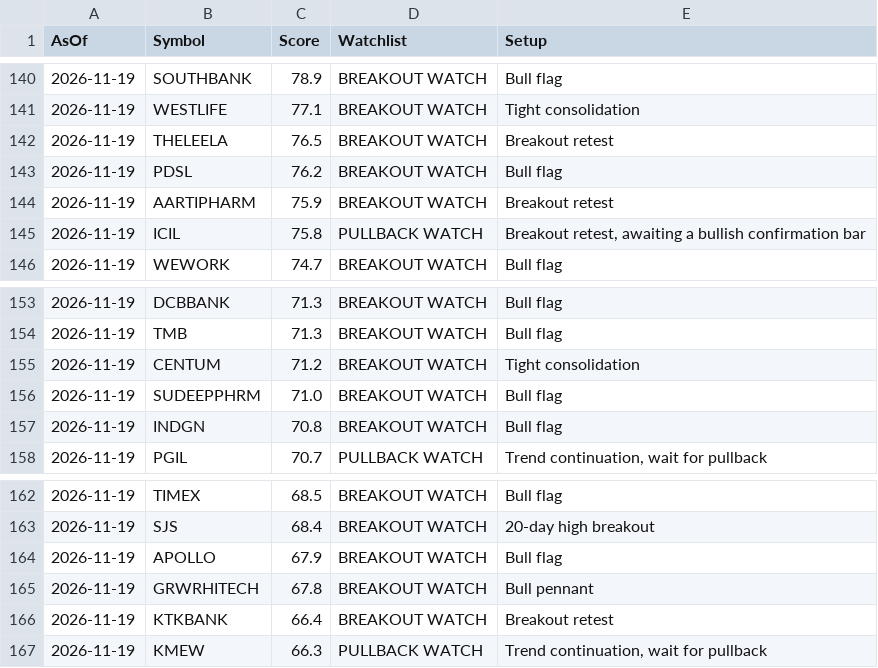
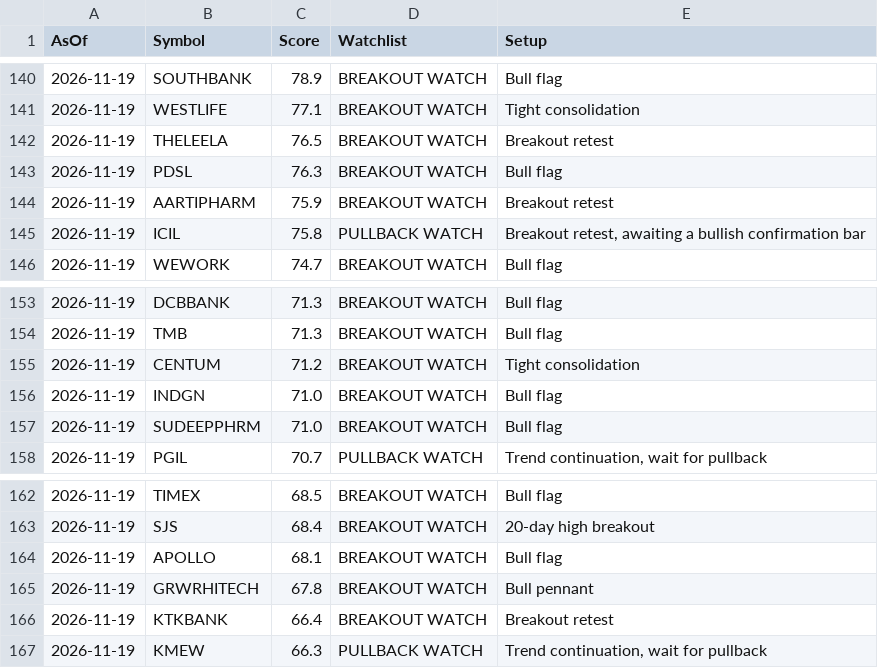
Before and after one commit to bibinbaby853-ops/drbibinent, a CSV file: nifty500_scanner/history/momentum_scores_microcap250.csv, drawn as a sheet; only a part is shown, gaps mark what is left out.

```diff
--- a/nifty500_scanner/history/momentum_scores_microcap250.csv
+++ b/nifty500_scanner/history/momentum_scores_microcap250.csv
@@ -142,3 +142,3 @@ AsOf,Symbol,Score,Watchlist,Setup
 2026-11-19,THELEELA,76.5,BREAKOUT WATCH,Breakout retest
-2026-11-19,PDSL,76.2,BREAKOUT WATCH,Bull flag
+2026-11-19,PDSL,76.3,BREAKOUT WATCH,Bull flag
 2026-11-19,AARTIPHARM,75.9,BREAKOUT WATCH,Breakout retest
@@ -155,4 +155,4 @@ AsOf,Symbol,Score,Watchlist,Setup
 2026-11-19,CENTUM,71.2,BREAKOUT WATCH,Tight consolidation
+2026-11-19,INDGN,71.0,BREAKOUT WATCH,Bull flag
 2026-11-19,SUDEEPPHRM,71.0,BREAKOUT WATCH,Bull flag
-2026-11-19,INDGN,70.8,BREAKOUT WATCH,Bull flag
 2026-11-19,PGIL,70.7,PULLBACK WATCH,"Trend continuation, wait for pullback"
@@ -163,3 +163,3 @@ AsOf,Symbol,Score,Watchlist,Setup
 2026-11-19,SJS,68.4,BREAKOUT WATCH,20-day high breakout
-2026-11-19,APOLLO,67.9,BREAKOUT WATCH,Bull flag
+2026-11-19,APOLLO,68.1,BREAKOUT WATCH,Bull flag
 2026-11-19,GRWRHITECH,67.8,BREAKOUT WATCH,Bull pennant
```
